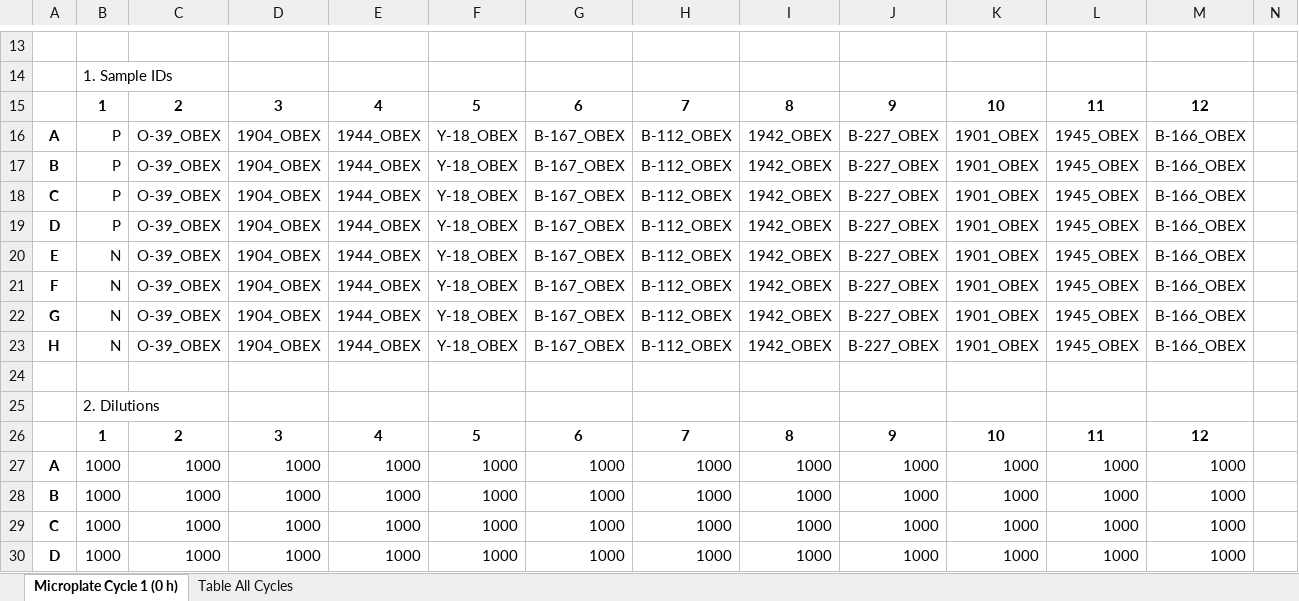
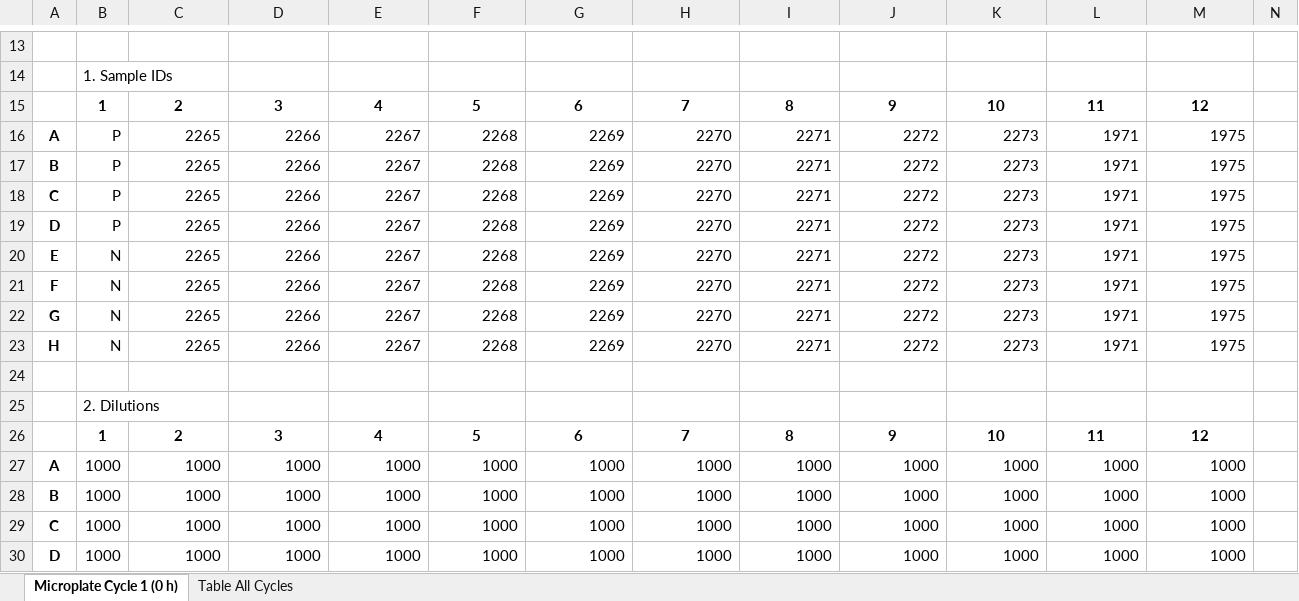
Before and after one commit to gage1145/usda-validation, an Excel workbook: raw/necropsy/20250717_r2_GR_USDA-obex_RT-QuIC.xlsx, sheet Microplate Cycle 1 (0 h), drawn as a sheet; only a part is shown, gaps mark what is left out; values as stored, in another font and other column widths than the file's, no borders; removed rows and columns are numbered as before the commit, all else as after; rows hold the shown columns only; the diff names each change by its address in the sheet, - before the commit and + after, or states it on an @@ line.

```diff
--- a/raw/necropsy/20250717_r2_GR_USDA-obex_RT-QuIC.xlsx (sheet Microplate Cycle 1 (0 h))
+++ b/raw/necropsy/20250717_r2_GR_USDA-obex_RT-QuIC.xlsx (sheet Microplate Cycle 1 (0 h))
-row 16: A | P | O-39_OBEX | 1904_OBEX | 1944_OBEX | Y-18_OBEX | B-167_OBEX | B-112_OBEX | 1942_OBEX | B-227_OBEX | 1901_OBEX | 1945_OBEX | B-166_OBEX
-row 17: B | P | O-39_OBEX | 1904_OBEX | 1944_OBEX | Y-18_OBEX | B-167_OBEX | B-112_OBEX | 1942_OBEX | B-227_OBEX | 1901_OBEX | 1945_OBEX | B-166_OBEX
-row 18: C | P | O-39_OBEX | 1904_OBEX | 1944_OBEX | Y-18_OBEX | B-167_OBEX | B-112_OBEX | 1942_OBEX | B-227_OBEX | 1901_OBEX | 1945_OBEX | B-166_OBEX
-row 19: D | P | O-39_OBEX | 1904_OBEX | 1944_OBEX | Y-18_OBEX | B-167_OBEX | B-112_OBEX | 1942_OBEX | B-227_OBEX | 1901_OBEX | 1945_OBEX | B-166_OBEX
-row 20: E | N | O-39_OBEX | 1904_OBEX | 1944_OBEX | Y-18_OBEX | B-167_OBEX | B-112_OBEX | 1942_OBEX | B-227_OBEX | 1901_OBEX | 1945_OBEX | B-166_OBEX
-row 21: F | N | O-39_OBEX | 1904_OBEX | 1944_OBEX | Y-18_OBEX | B-167_OBEX | B-112_OBEX | 1942_OBEX | B-227_OBEX | 1901_OBEX | 1945_OBEX | B-166_OBEX
-row 22: G | N | O-39_OBEX | 1904_OBEX | 1944_OBEX | Y-18_OBEX | B-167_OBEX | B-112_OBEX | 1942_OBEX | B-227_OBEX | 1901_OBEX | 1945_OBEX | B-166_OBEX
-row 23: H | N | O-39_OBEX | 1904_OBEX | 1944_OBEX | Y-18_OBEX | B-167_OBEX | B-112_OBEX | 1942_OBEX | B-227_OBEX | 1901_OBEX | 1945_OBEX | B-166_OBEX
+row 16: A | P | 2265 | 2266 | 2267 | 2268 | 2269 | 2270 | 2271 | 2272 | 2273 | 1971 | 1975
+row 17: B | P | 2265 | 2266 | 2267 | 2268 | 2269 | 2270 | 2271 | 2272 | 2273 | 1971 | 1975
+row 18: C | P | 2265 | 2266 | 2267 | 2268 | 2269 | 2270 | 2271 | 2272 | 2273 | 1971 | 1975
+row 19: D | P | 2265 | 2266 | 2267 | 2268 | 2269 | 2270 | 2271 | 2272 | 2273 | 1971 | 1975
+row 20: E | N | 2265 | 2266 | 2267 | 2268 | 2269 | 2270 | 2271 | 2272 | 2273 | 1971 | 1975
+row 21: F | N | 2265 | 2266 | 2267 | 2268 | 2269 | 2270 | 2271 | 2272 | 2273 | 1971 | 1975
+row 22: G | N | 2265 | 2266 | 2267 | 2268 | 2269 | 2270 | 2271 | 2272 | 2273 | 1971 | 1975
+row 23: H | N | 2265 | 2266 | 2267 | 2268 | 2269 | 2270 | 2271 | 2272 | 2273 | 1971 | 1975
```
Also changed, not shown: raw/necropsy/20250714_r2_GR_USDA-LNs_RT-QuIC.xlsx, raw/necropsy/20250714_r3_GR_USDA-LNs_RT-QuIC.xlsx, 11 other files.
